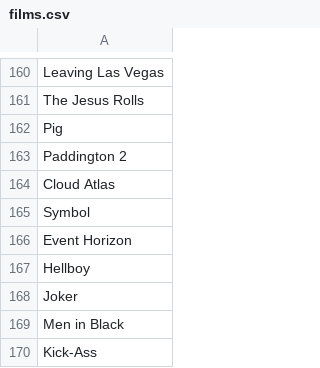
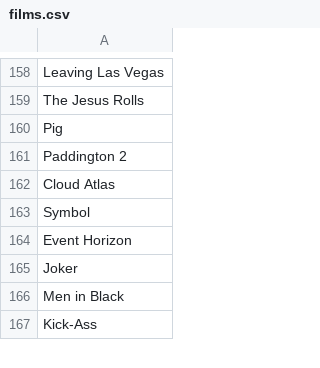
Before and after one commit to SagittaryX/list, a CSV file: films.csv, drawn as a sheet; only a part is shown, gaps mark what is left out; removed rows and columns are numbered as before the commit, all else as after; the diff covers the shown part only; the diff names each change by its address in the sheet, - before the commit and + after, or states it on an @@ line.

Commit message:
Update films.csv

```diff
--- a/films.csv
+++ b/films.csv
-row 167: Hellboy
```
Also changed, not shown: 2 added rows, 4 removed rows and 1 edited cell elsewhere in this file.
